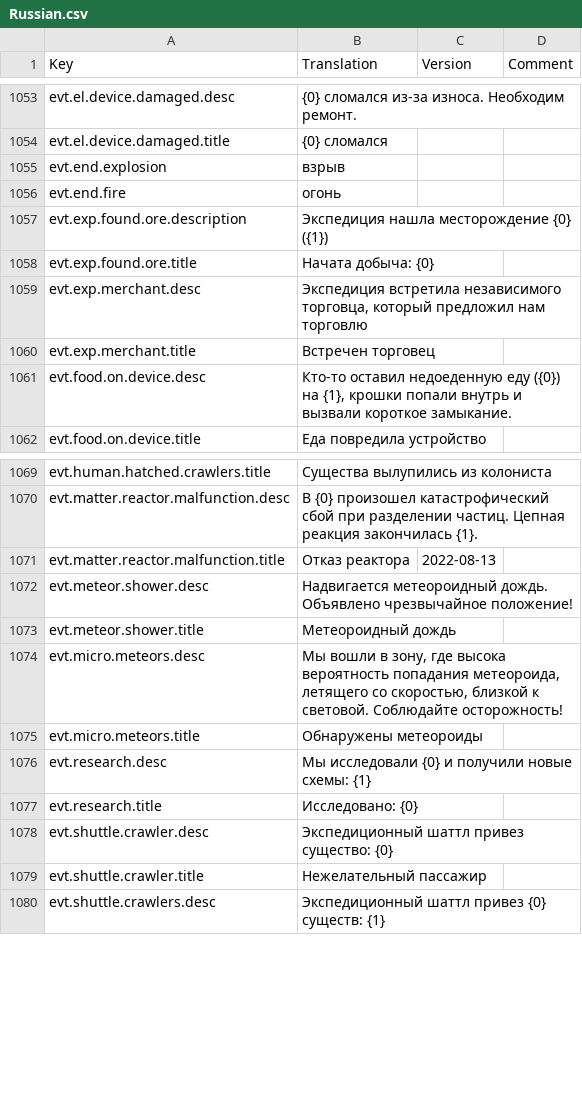
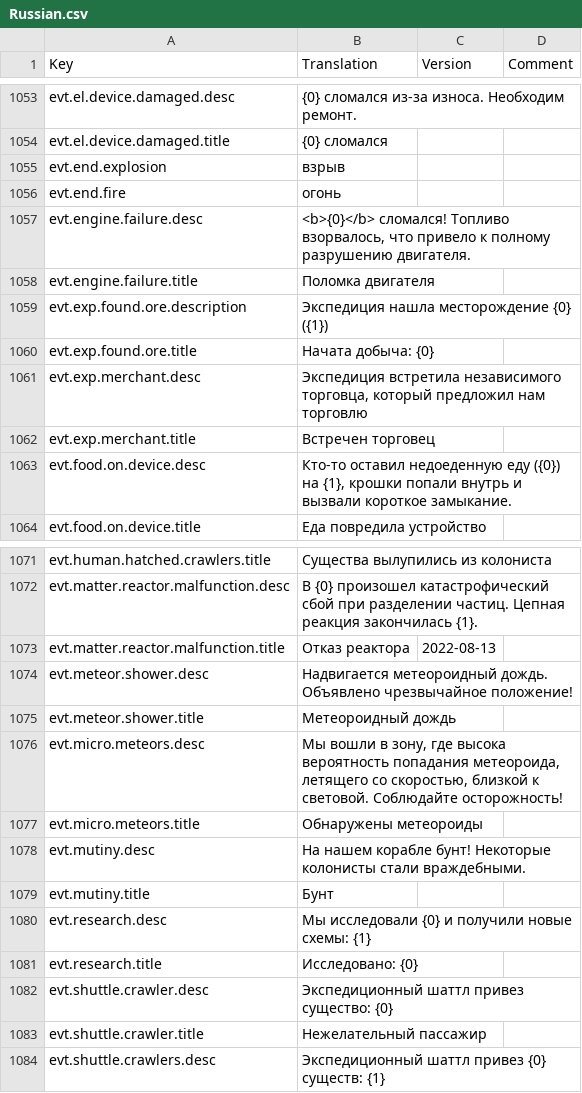
Before and after one commit to kodolinija/stardeus-translations, a CSV file: Translations/Russian.csv, drawn as a sheet; only a part is shown, gaps mark what is left out; the diff names each change by its address in the sheet, - before the commit and + after, or states it on an @@ line.

Commit message:
update translation to match v0.6.105.1243

```diff
--- a/Translations/Russian.csv
+++ b/Translations/Russian.csv
+row 1057: evt.engine.failure.desc | <b>{0}</b> сломался! Топливо взорвалось, что привело к полному разрушению двигателя.
+row 1058: evt.engine.failure.title | Поломка двигателя
+row 1078: evt.mutiny.desc | На нашем корабле бунт! Некоторые колонисты стали враждебными.
+row 1079: evt.mutiny.title | Бунт
```
